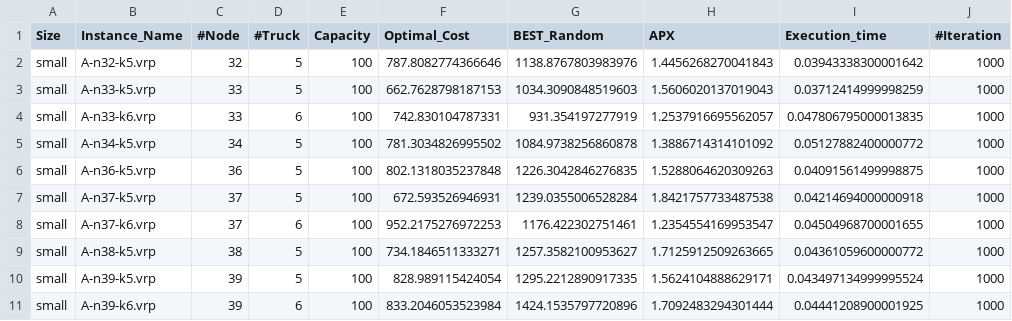
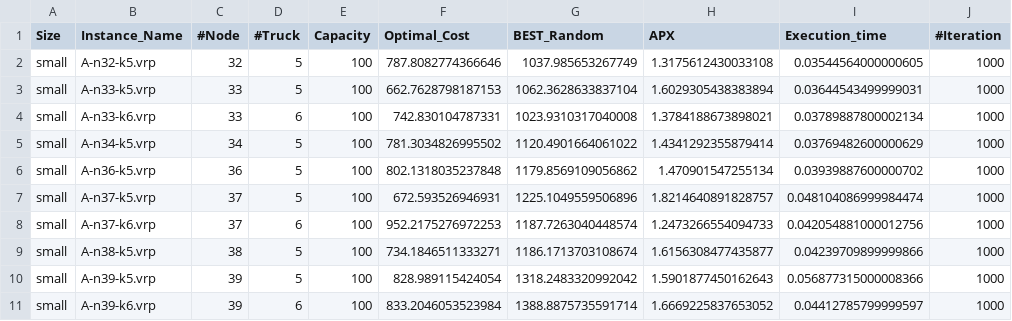
Before and after one commit to CinelliAlessia/Progetto_AMOD, a CSV file: main/Results/Random_Solutions/small_RANDOM_APX_and_Time.csv, drawn as a sheet; only a part is shown; the diff covers the shown part only.

```diff
--- a/main/Results/Random_Solutions/small_RANDOM_APX_and_Time.csv
+++ b/main/Results/Random_Solutions/small_RANDOM_APX_and_Time.csv
@@ -1,11 +1,11 @@
 Size,Instance_Name,#Node,#Truck,Capacity,Optimal_Cost,BEST_Random,APX,Execution_time,#Iteration
-small,A-n32-k5.vrp,32,5,100,787.8082774366646,1138.8767803983976,1.4456268270041843,0.03943338300001642,1000
-small,A-n33-k5.vrp,33,5,100,662.7628798187153,1034.3090848519603,1.5606020137019043,0.03712414999998259,1000
-small,A-n33-k6.vrp,33,6,100,742.830104787331,931.354197277919,1.2537916695562057,0.047806795000013835,1000
-small,A-n34-k5.vrp,34,5,100,781.3034826995502,1084.9738256860878,1.3886714314101092,0.05127882400000772,1000
-small,A-n36-k5.vrp,36,5,100,802.1318035237848,1226.3042846276835,1.5288064620309263,0.04091561499998875,1000
-small,A-n37-k5.vrp,37,5,100,672.593526946931,1239.0355006528284,1.8421757733487538,0.04214694000000918,1000
-small,A-n37-k6.vrp,37,6,100,952.2175276972253,1176.422302751461,1.2354554169953547,0.04504968700001655,1000
-small,A-n38-k5.vrp,38,5,100,734.1846511333271,1257.3582100953627,1.7125912509263665,0.04361059600000772,1000
-small,A-n39-k5.vrp,39,5,100,828.989115424054,1295.2212890917335,1.5624104888629171,0.043497134999995524,1000
-small,A-n39-k6.vrp,39,6,100,833.2046053523984,1424.1535797720896,1.7092483294301444,0.04441208900001925,1000
+small,A-n32-k5.vrp,32,5,100,787.8082774366646,1037.985653267749,1.3175612430033108,0.03544564000000605,1000
+small,A-n33-k5.vrp,33,5,100,662.7628798187153,1062.3628633837104,1.6029305438383894,0.03644543499999031,1000
+small,A-n33-k6.vrp,33,6,100,742.830104787331,1023.9310317040008,1.3784188673898021,0.03789887800002134,1000
+small,A-n34-k5.vrp,34,5,100,781.3034826995502,1120.4901664061022,1.4341292355879414,0.03769482600000629,1000
+small,A-n36-k5.vrp,36,5,100,802.1318035237848,1179.8569109056862,1.470901547255134,0.03939887600000702,1000
+small,A-n37-k5.vrp,37,5,100,672.593526946931,1225.1049559506896,1.8214640891828757,0.048104086999984474,1000
+small,A-n37-k6.vrp,37,6,100,952.2175276972253,1187.7263040448574,1.2473266554094733,0.042054881000012756,1000
+small,A-n38-k5.vrp,38,5,100,734.1846511333271,1186.1713703108674,1.6156308477435877,0.04239709899999866,1000
+small,A-n39-k5.vrp,39,5,100,828.989115424054,1318.2483320992042,1.5901877450162643,0.056877315000008366,1000
+small,A-n39-k6.vrp,39,6,100,833.2046053523984,1388.8875735591714,1.6669225837653052,0.04412785799999597,1000
```
Also changed, not shown: 110 edited cells elsewhere in this file, main/Results/Heuristic_Solutions/Clarke_&_Wright_run/small_CW_APX_and_Time.csv, main/Results/Heuristic_Solutions/Sweep/All.csv, 11 other files.
